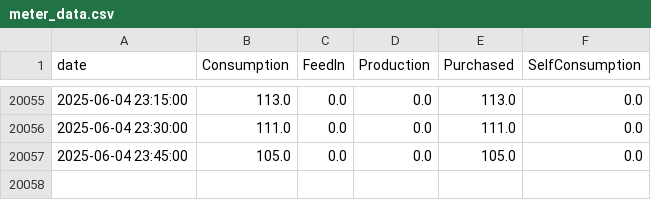
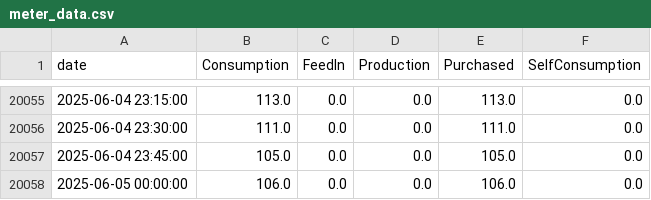
Before and after one commit to allison-dzubak/solar-energy-dashboard, a CSV file: meter_data.csv, drawn as a sheet; only a part is shown, gaps mark what is left out.

Commit message:
Updated meter data and html plots

```diff
--- a/meter_data.csv
+++ b/meter_data.csv
@@ -20057 +20057,2 @@ date,Consumption,FeedIn,Production,Purchased,SelfConsumption
 2025-06-04 23:45:00,105.0,0.0,0.0,105.0,0.0
+2025-06-05 00:00:00,106.0,0.0,0.0,106.0,0.0
```
Also changed, not shown: 2 other files.
